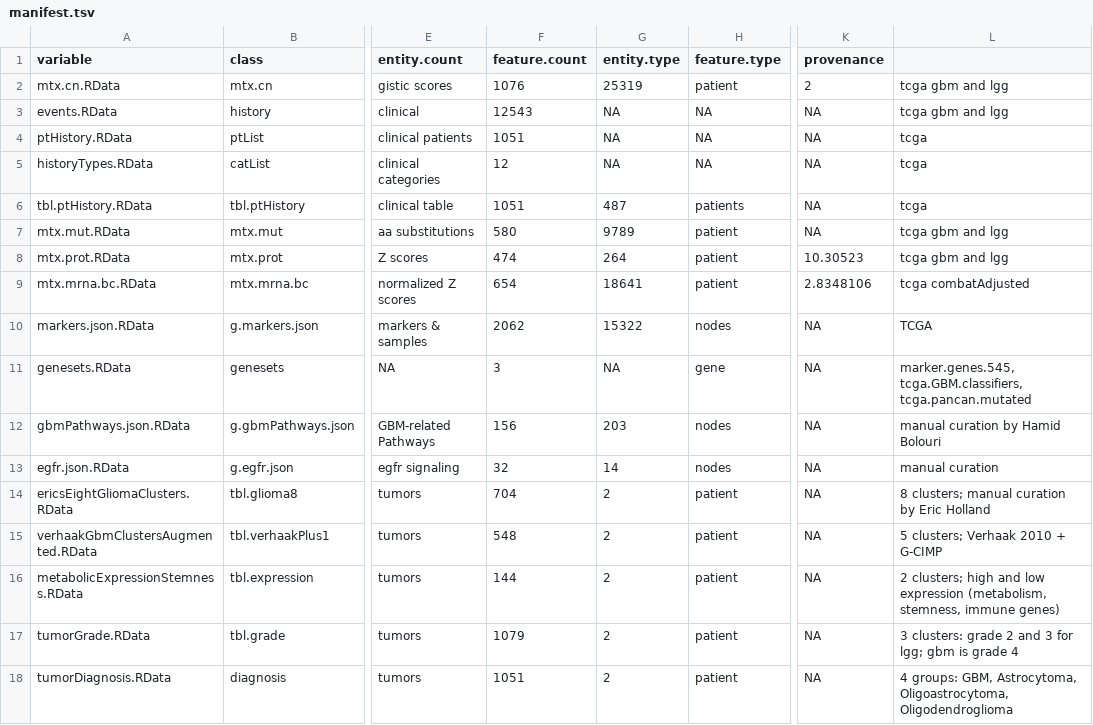
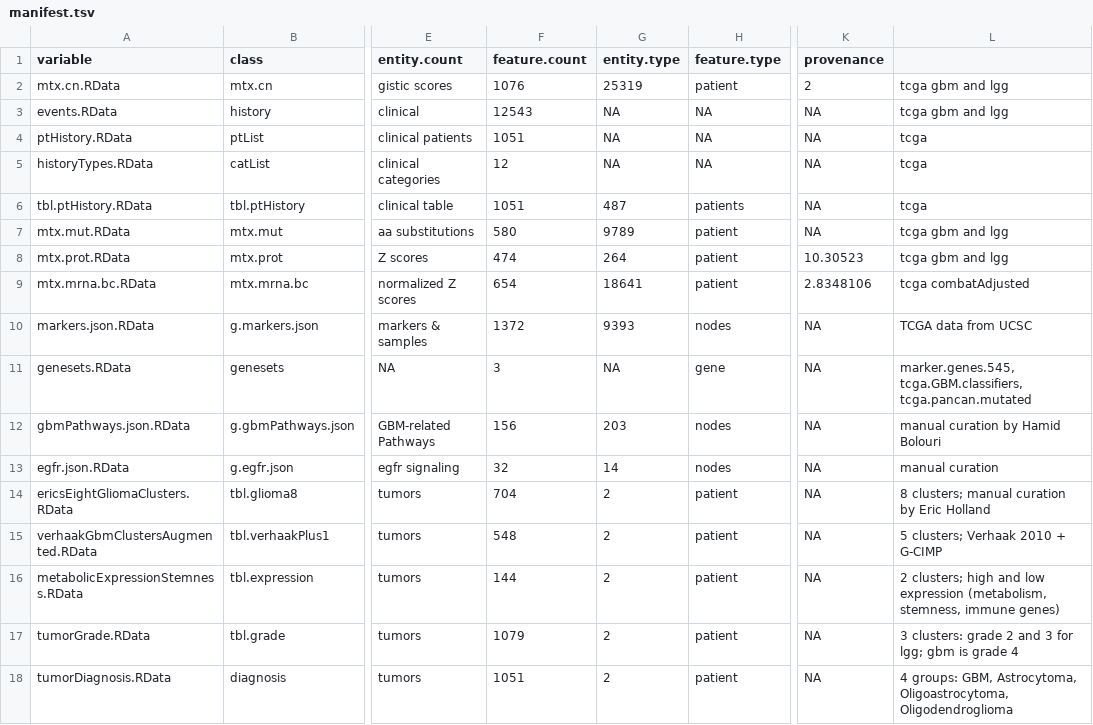
Before and after one commit to FredHutch/Oncoscape, a TSV file: dataPackages/TCGAbrain/inst/extdata/manifest.tsv, drawn as a sheet; only a part is shown, gaps mark what is left out; the diff names each change by its address in the sheet, - before the commit and + after, or states it on an @@ line.

Commit message:
using original TCGAbrain layout and coloring

```diff
--- a/dataPackages/TCGAbrain/inst/extdata/manifest.tsv
+++ b/dataPackages/TCGAbrain/inst/extdata/manifest.tsv
-F10 (feature.count): 2062
+F10 (feature.count): 1372
-G10 (entity.type): 15322
+G10 (entity.type): 9393
-L10: TCGA
+L10: TCGA data from UCSC
```
Also changed, not shown: 3 other files.
